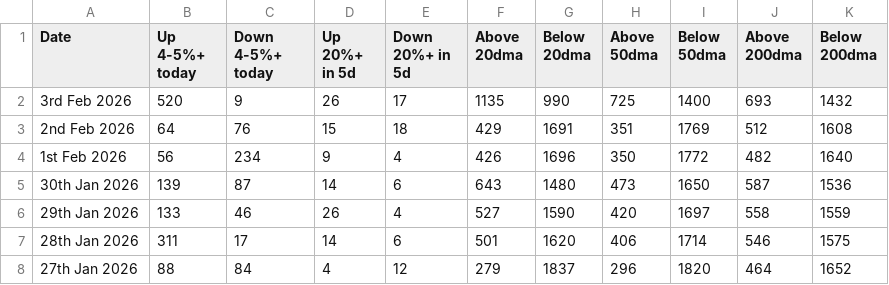
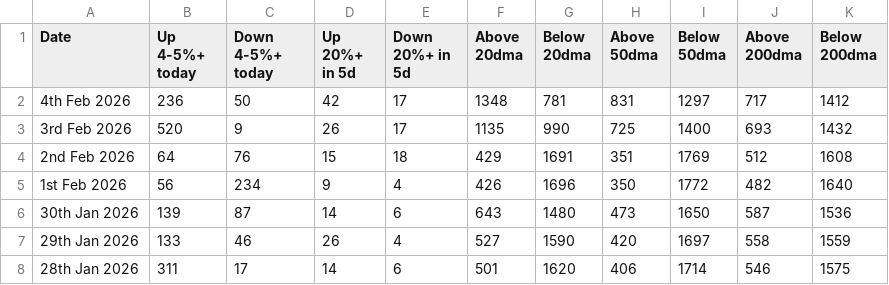
Before and after one commit to vikashjmt/market-breadth-analysis, a CSV file: market_breadth/consolidated_market_breadth.csv, drawn as a sheet; only a part is shown; the shorter side is filled out with more unchanged rows; the diff names each change by its address in the sheet, - before the commit and + after, or states it on an @@ line.

```diff
--- a/market_breadth/consolidated_market_breadth.csv
+++ b/market_breadth/consolidated_market_breadth.csv
+row 2: 4th Feb 2026 | 236 | 50 | 42 | 17 | 1348 | 781 | 831 | 1297 | 717 | 1412
```
Also changed, not shown: 7 other files.
